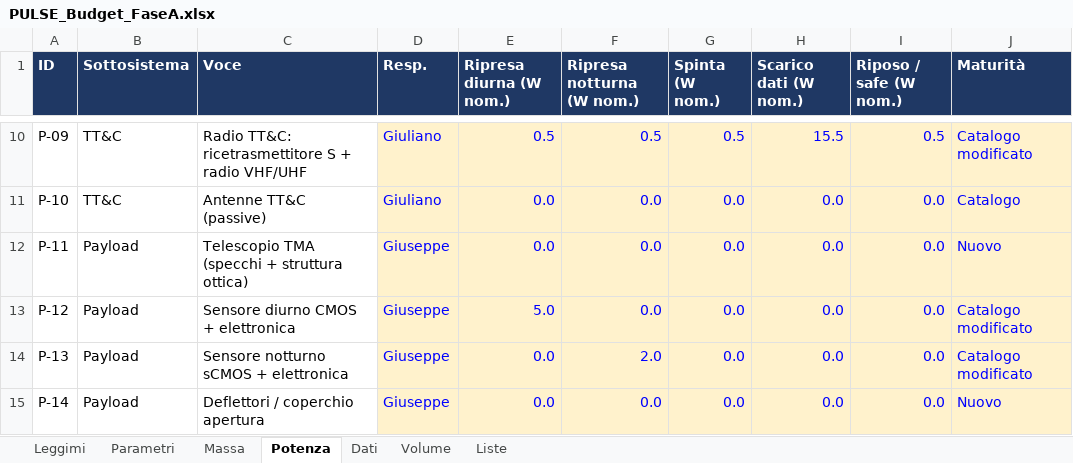
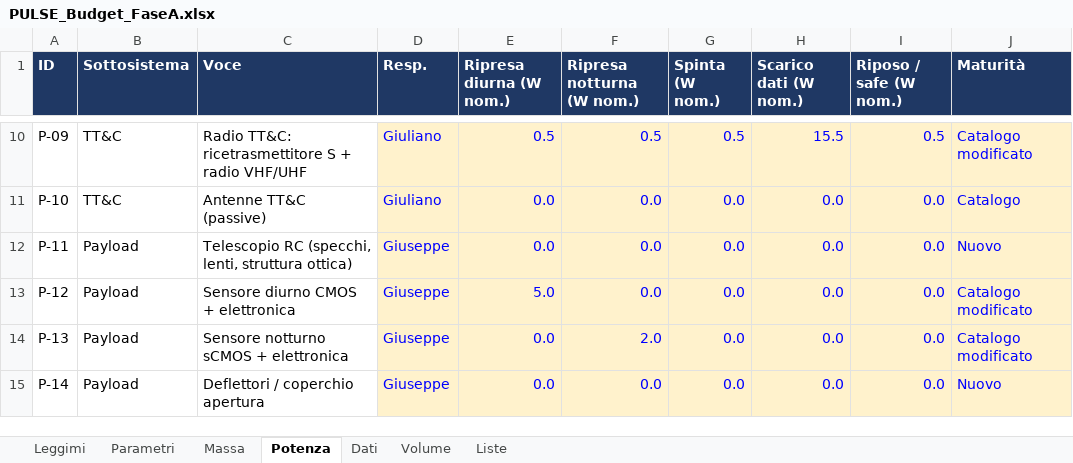
Before and after one commit to GiulianoPennacchioJ/PULSE-16u-cubesat, an Excel workbook: PULSE_Budget_FaseA.xlsx, sheet Potenza, drawn as a sheet; only a part is shown, gaps mark what is left out; values as stored, in another font and other column widths than the file's, no borders; the diff covers the shown part only; the diff names each change by its address in the sheet, - before the commit and + after, or states it on an @@ line.

```diff
--- a/PULSE_Budget_FaseA.xlsx (sheet Potenza)
+++ b/PULSE_Budget_FaseA.xlsx (sheet Potenza)
-C12 (Voce): Telescopio TMA (specchi + struttura ottica)
+C12 (Voce): Telescopio RC (specchi, lenti, struttura ottica)
```
Also changed, not shown: 2 edited cells elsewhere in this sheet, PULSE_Registro_Decisioni.xlsx.
